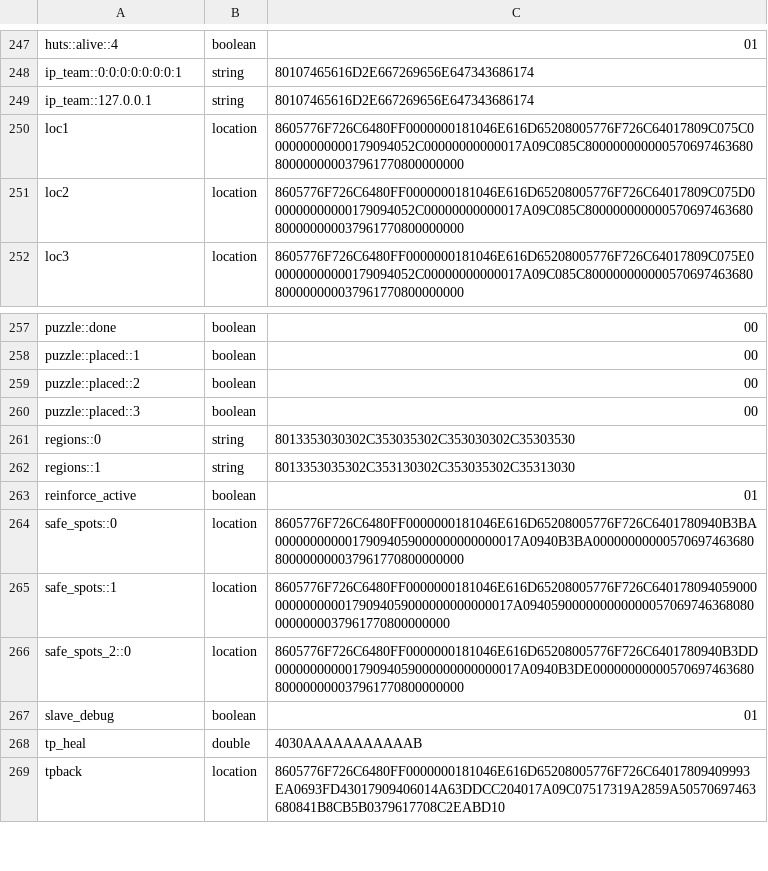
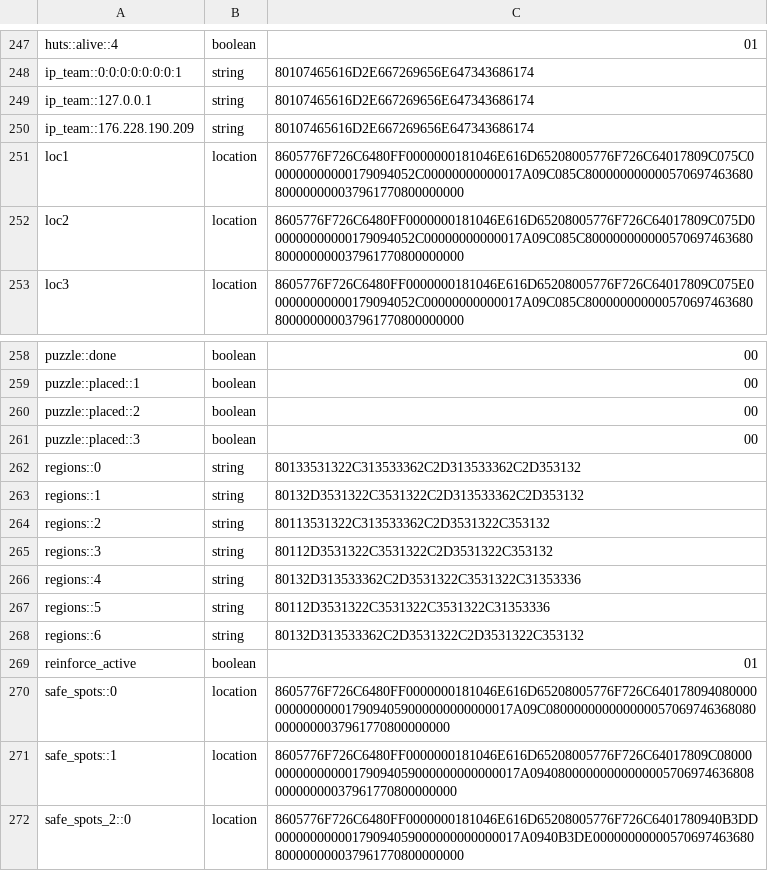
Before and after one commit to itaisinger/TwinVeils, a CSV file: servers/world server/plugins/Skript/variables.csv, drawn as a sheet; only a part is shown, gaps mark what is left out; the shorter side is filled out with more unchanged rows.

```diff
--- a/servers/world server/plugins/Skript/variables.csv
+++ b/servers/world server/plugins/Skript/variables.csv
@@ -249,2 +249,3 @@ ip_team::0:0:0:0:0:0:0:1, string, 80107465616D2E667269656E647343686174
 ip_team::127.0.0.1, string, 80107465616D2E667269656E647343686174
+ip_team::176.228.190.209, string, 80107465616D2E667269656E647343686174
 loc1, location, 8605776F726C6480FF0000000181046E616D65208005776F726C64017809C075C000000000000179094052C00000000000017A09C085C800000000000570697463680800000000037961770800000000
@@ -260,7 +261,12 @@ puzzle::placed::2, boolean, 00
 puzzle::placed::3, boolean, 00
-regions::0, string, 8013353030302C353035302C353030302C35303530
-regions::1, string, 8013353035302C353130302C353035302C35313030
+regions::0, string, 80133531322C313533362C2D313533362C2D353132
+regions::1, string, 80132D3531322C3531322C2D313533362C2D353132
+regions::2, string, 80113531322C313533362C2D3531322C353132
+regions::3, string, 80112D3531322C3531322C2D3531322C353132
+regions::4, string, 80132D313533362C2D3531322C3531322C31353336
+regions::5, string, 80112D3531322C3531322C3531322C31353336
+regions::6, string, 80132D313533362C2D3531322C2D3531322C353132
 reinforce_active, boolean, 01
-safe_spots::0, location, 8605776F726C6480FF0000000181046E616D65208005776F726C6401780940B3BA00000000000179094059000000000000017A0940B3BA00000000000570697463680800000000037961770800000000
-safe_spots::1, location, 8605776F726C6480FF0000000181046E616D65208005776F726C6401780940590000000000000179094059000000000000017A0940590000000000000570697463680800000000037961770800000000
+safe_spots::0, location, 8605776F726C6480FF0000000181046E616D65208005776F726C6401780940800000000000000179094059000000000000017A09C0800000000000000570697463680800000000037961770800000000
+safe_spots::1, location, 8605776F726C6480FF0000000181046E616D65208005776F726C64017809C0800000000000000179094059000000000000017A0940800000000000000570697463680800000000037961770800000000
 safe_spots_2::0, location, 8605776F726C6480FF0000000181046E616D65208005776F726C6401780940B3DD00000000000179094059000000000000017A0940B3DE00000000000570697463680800000000037961770800000000
```
Also changed, not shown: 41 other files.
